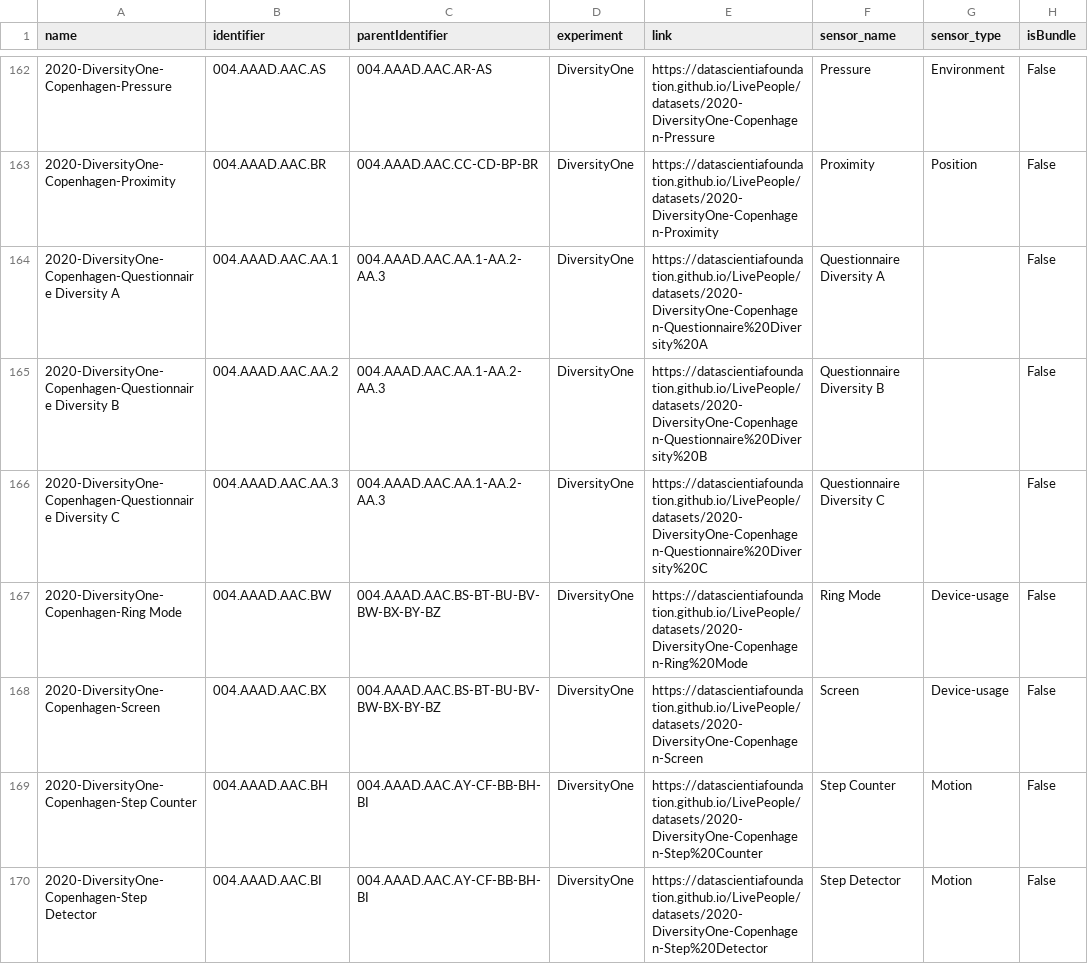
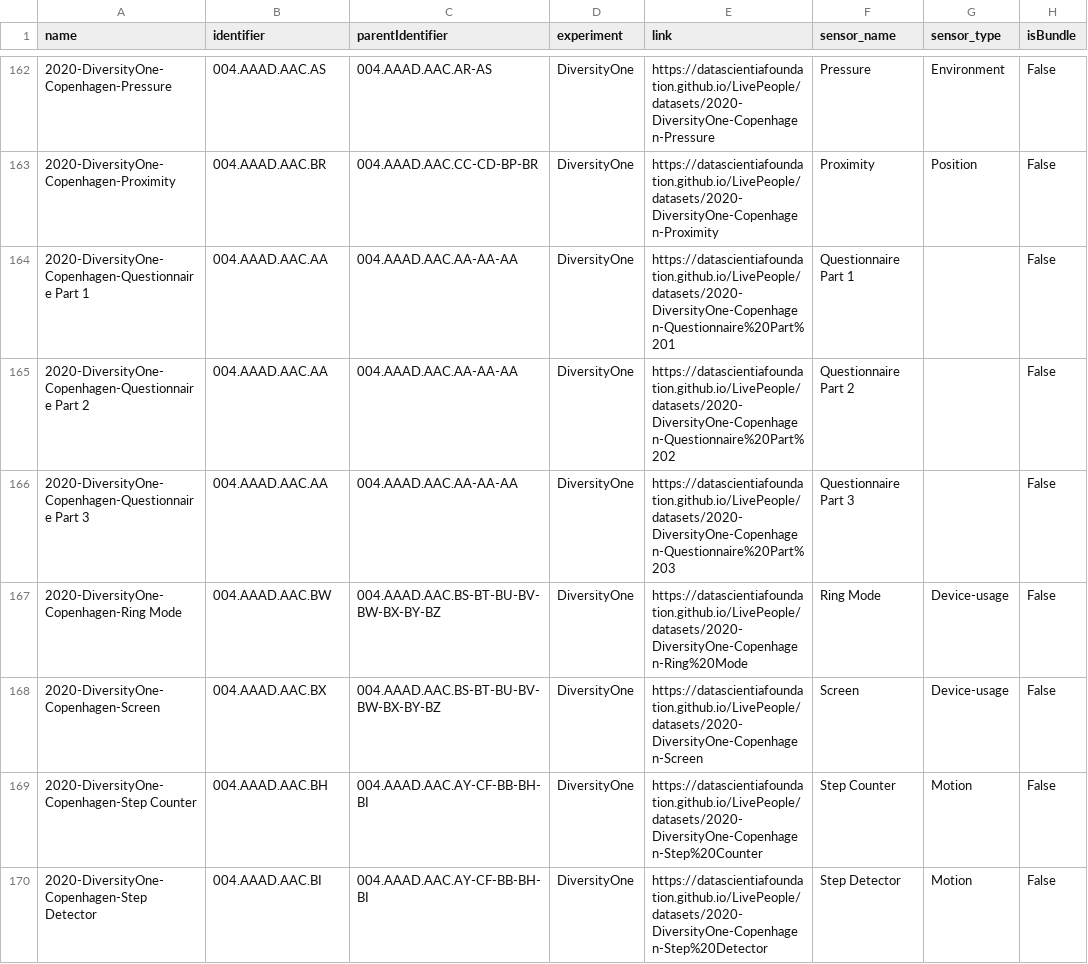
Before and after one commit to datascientiafoundation/LivePeople, a CSV file: resources/metadata_process_scripts/sources/list_of_datasets.csv, drawn as a sheet; only a part is shown, gaps mark what is left out; the diff covers the shown part only; the diff names each change by its address in the sheet, - before the commit and + after, or states it on an @@ line.

Commit message:
Update list_of_datasets.csv

```diff
--- a/resources/metadata_process_scripts/sources/list_of_datasets.csv
+++ b/resources/metadata_process_scripts/sources/list_of_datasets.csv
-A164 (name): 2020-DiversityOne-Copenhagen-Questionnaire Diversity A
+A164 (name): 2020-DiversityOne-Copenhagen-Questionnaire Part 1
-B164 (identifier): 004.AAAD.AAC.AA.1
+B164 (identifier): 004.AAAD.AAC.AA
-C164:C166 (parentIdentifier): 004.AAAD.AAC.AA.1-AA.2-AA.3
+C164:C166 (parentIdentifier): 004.AAAD.AAC.AA-AA-AA
-E164 (link): https://datascientiafoundation.github.io/LivePeople/datasets/2020-DiversityOne-Copenhagen-Questionnaire%20Diversity%20A
+E164 (link): https://datascientiafoundation.github.io/LivePeople/datasets/2020-DiversityOne-Copenhagen-Questionnaire%20Part%201
-F164 (sensor_name): Questionnaire Diversity A
+F164 (sensor_name): Questionnaire Part 1
-A165 (name): 2020-DiversityOne-Copenhagen-Questionnaire Diversity B
+A165 (name): 2020-DiversityOne-Copenhagen-Questionnaire Part 2
-B165 (identifier): 004.AAAD.AAC.AA.2
+B165 (identifier): 004.AAAD.AAC.AA
-E165 (link): https://datascientiafoundation.github.io/LivePeople/datasets/2020-DiversityOne-Copenhagen-Questionnaire%20Diversity%20B
+E165 (link): https://datascientiafoundation.github.io/LivePeople/datasets/2020-DiversityOne-Copenhagen-Questionnaire%20Part%202
-F165 (sensor_name): Questionnaire Diversity B
+F165 (sensor_name): Questionnaire Part 2
-A166 (name): 2020-DiversityOne-Copenhagen-Questionnaire Diversity C
+A166 (name): 2020-DiversityOne-Copenhagen-Questionnaire Part 3
-B166 (identifier): 004.AAAD.AAC.AA.3
+B166 (identifier): 004.AAAD.AAC.AA
-E166 (link): https://datascientiafoundation.github.io/LivePeople/datasets/2020-DiversityOne-Copenhagen-Questionnaire%20Diversity%20C
+E166 (link): https://datascientiafoundation.github.io/LivePeople/datasets/2020-DiversityOne-Copenhagen-Questionnaire%20Part%203
-F166 (sensor_name): Questionnaire Diversity C
+F166 (sensor_name): Questionnaire Part 3
```
Also changed, not shown: 113 edited cells elsewhere in this file.
